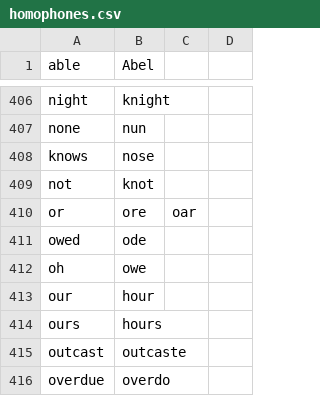
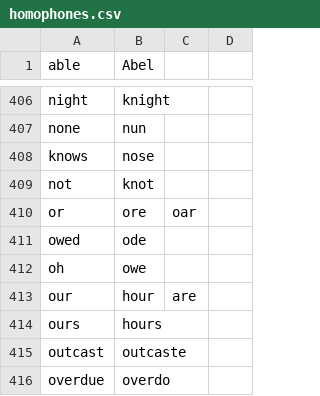
Before and after one commit to CameronSBell/knausj_talon, a CSV file: code/homophones.csv, drawn as a sheet; only a part is shown, gaps mark what is left out.

Commit message:
add more homophones

```diff
--- a/code/homophones.csv
+++ b/code/homophones.csv
@@ -412,3 +412,3 @@ owed,ode
 oh,owe
-our,hour
+our,hour,are
 ours,hours
```
